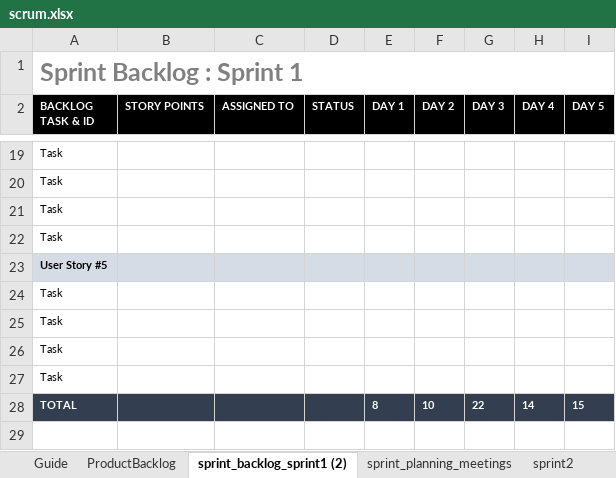
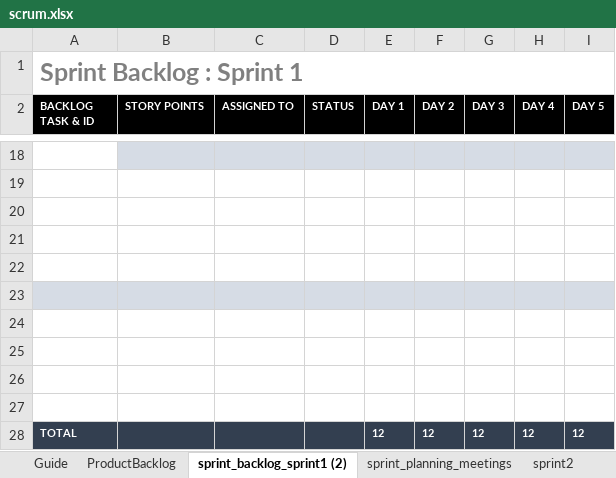
Before and after one commit to Ebassani/ElectionMachine, an Excel workbook: documents/scrum.xlsx, sheet sprint_backlog_sprint1 (2), drawn as a sheet; only a part is shown, gaps mark what is left out; values as stored, in another font and other column widths than the file's, no borders; addresses are those after the commit; the diff covers the shown part only; the diff names each change by its address in the sheet, - before the commit and + after, or states it on an @@ line.

```diff
--- a/documents/scrum.xlsx (sheet sprint_backlog_sprint1 (2))
+++ b/documents/scrum.xlsx (sheet sprint_backlog_sprint1 (2))
-A18:A21 (BACKLOG TASK & ID): Task
+A18:A21 (BACKLOG TASK & ID): (empty)
-B18:I18 fill: none
+B18:I18 fill: #D6DCE5
-A22 (BACKLOG TASK & ID): User Story #5
+A22 (BACKLOG TASK & ID): (empty)
-A22:I22 fill: #D6DCE5
+A22:I22 fill: none
-A23:A26 (BACKLOG TASK & ID): Task
+A23:A26 (BACKLOG TASK & ID): (empty)
-A23:I23 fill: none
+A23:I23 fill: #D6DCE5
-row 27: TOTAL |  |  |  | 8 | 10 | 22 | 14 | 15
+row 27: (empty)
-A27:I27 fill: #333F50
+A27:I27 fill: none
+row 28: TOTAL |  |  |  | 12 | 12 | 12 | 12 | 12
```
Also changed, not shown: 12 added rows, 13 removed rows, 3 edited cells and cell formats elsewhere in this sheet, sheet ProductBacklog, charts or pictures.
